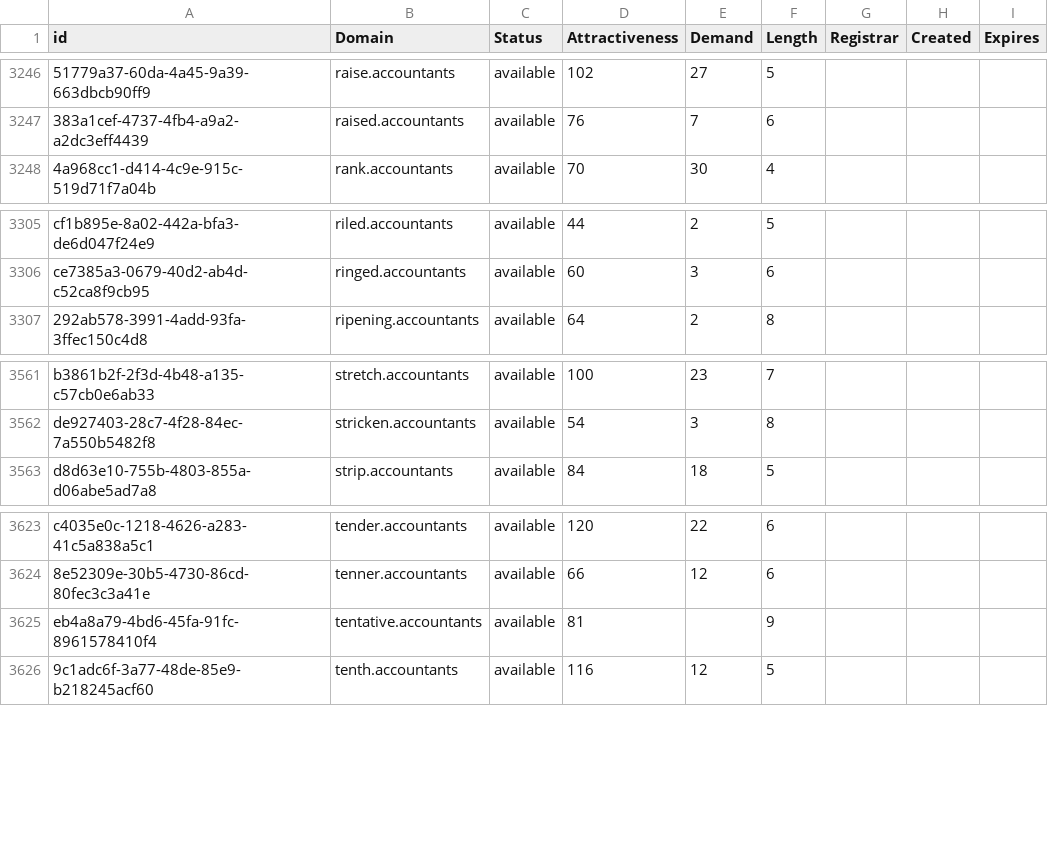
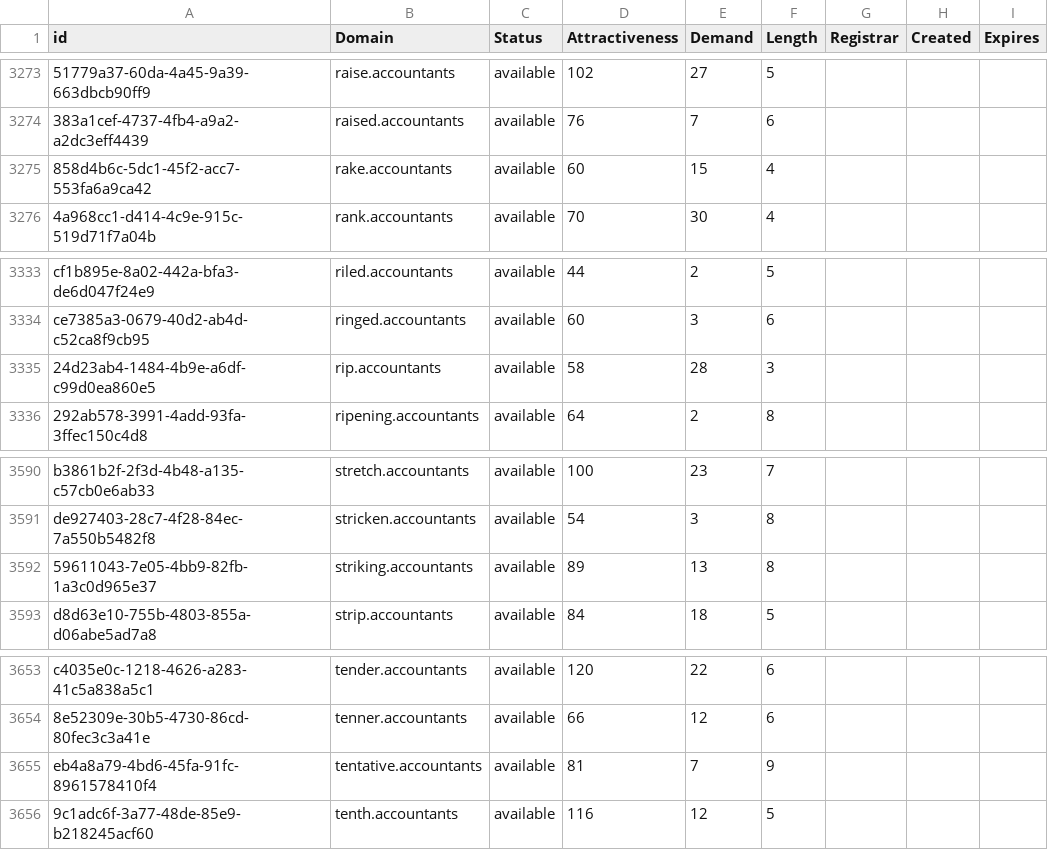
Before and after one commit to UniqueDomains/accountants-oneword-domains, a CSV file: accountants.csv, drawn as a sheet; only a part is shown, gaps mark what is left out; addresses are those after the commit; the diff covers the shown part only; the diff names each change by its address in the sheet, - before the commit and + after, or states it on an @@ line.

```diff
--- a/accountants.csv
+++ b/accountants.csv
+row 3275: 858d4b6c-5dc1-45f2-acc7-553fa6a9ca42 | rake.accountants | available | 60 | 15 | 4
+row 3335: 24d23ab4-1484-4b9e-a6df-c99d0ea860e5 | rip.accountants | available | 58 | 28 | 3
+row 3592: 59611043-7e05-4bb9-82fb-1a3c0d965e37 | striking.accountants | available | 89 | 13 | 8
-E3655 (Demand): (empty)
+E3655 (Demand): 7
```
Also changed, not shown: 29 added rows and 1 edited cell elsewhere in this file, 2 other files.
